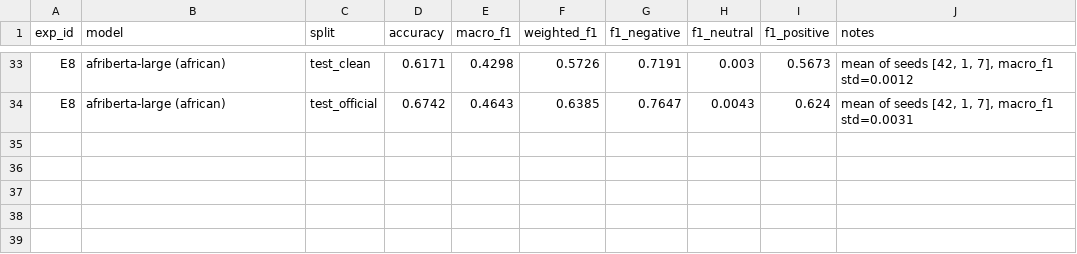
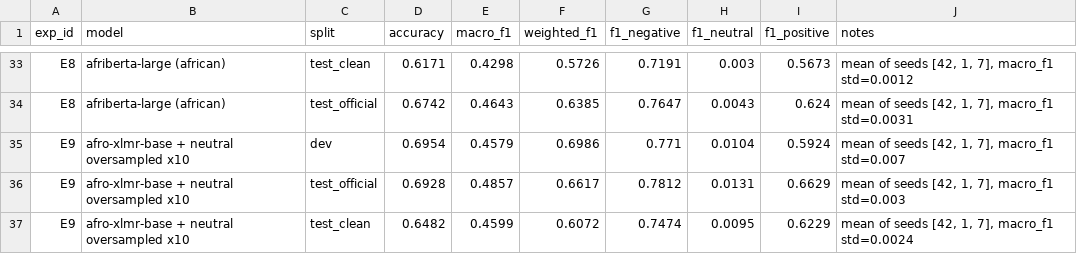
Before and after one commit to Divineitu/pidgin-sentiment, a CSV file: results/experiments.csv, drawn as a sheet; only a part is shown, gaps mark what is left out; the diff names each change by its address in the sheet, - before the commit and + after, or states it on an @@ line.

Commit message:
adding neutral oversampling results (e9)

```diff
--- a/results/experiments.csv
+++ b/results/experiments.csv
+row 35: E9 | afro-xlmr-base + neutral oversampled x10 | dev | 0.6954 | 0.4579 | 0.6986 | 0.771 | 0.0104 | 0.5924 | mean of seeds [42, 1, 7], macro_f1 std=0.007
+row 36: E9 | afro-xlmr-base + neutral oversampled x10 | test_official | 0.6928 | 0.4857 | 0.6617 | 0.7812 | 0.0131 | 0.6629 | mean of seeds [42, 1, 7], macro_f1 std=0.003
+row 37: E9 | afro-xlmr-base + neutral oversampled x10 | test_clean | 0.6482 | 0.4599 | 0.6072 | 0.7474 | 0.0095 | 0.6229 | mean of seeds [42, 1, 7], macro_f1 std=0.0024
```
Also changed, not shown: 4 other files.
